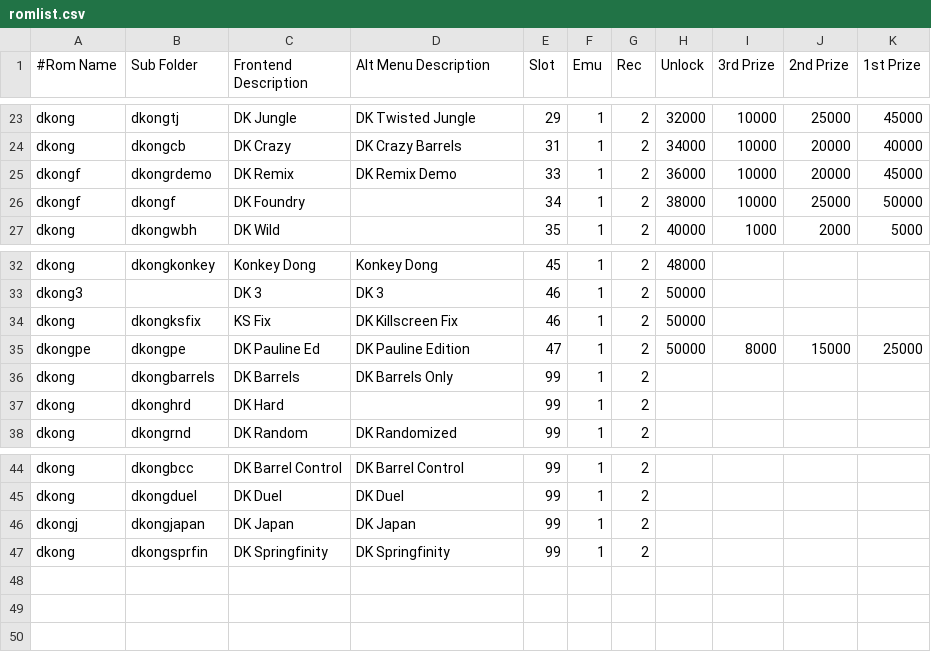
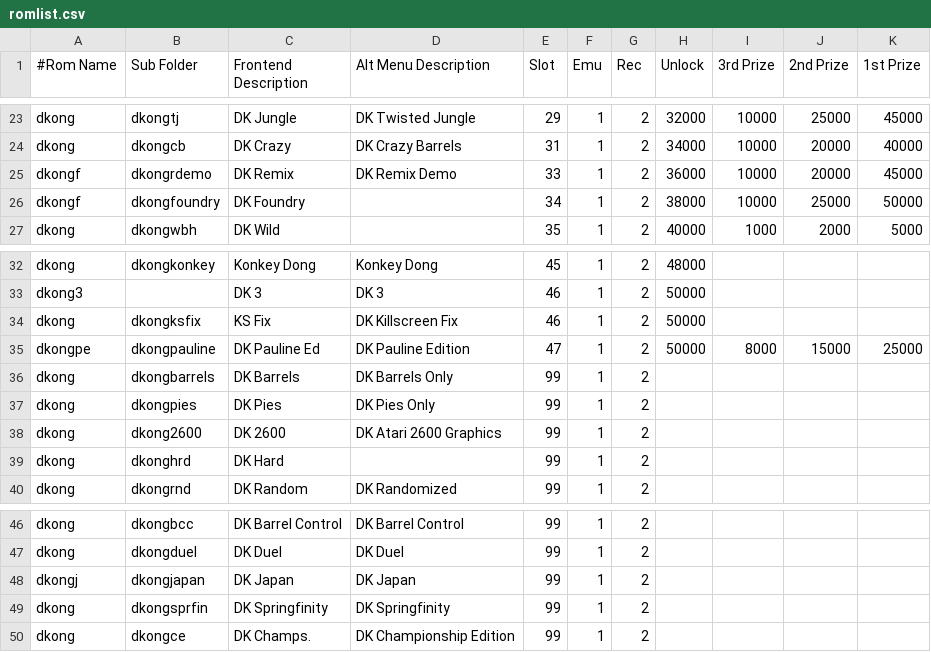
Before and after one commit to 10yard/dkafe, a CSV file: romlist.csv, drawn as a sheet; only a part is shown, gaps mark what is left out.

Commit message:
Bug fix game list not pulling through all games Add level 5 start and practice option to more games Simplify config of plugin compatibility

```diff
--- a/romlist.csv
+++ b/romlist.csv
@@ -25,3 +25,3 @@ dkong,dkongcb,DK Crazy,DK Crazy Barrels,31,1,2,34000,10000,20000,40000
 dkongf,dkongrdemo,DK Remix,DK Remix Demo,33,1,2,36000,10000,20000,45000
-dkongf,dkongf,DK Foundry,,34,1,2,38000,10000,25000,50000
+dkongf,dkongfoundry,DK Foundry,,34,1,2,38000,10000,25000,50000
 dkong,dkongwbh,DK Wild,,35,1,2,40000,1000,2000,5000
@@ -34,4 +34,6 @@ dkong3,,DK 3,DK 3,46,1,2,50000,,,
 dkong,dkongksfix,KS Fix,DK Killscreen Fix,46,1,2,50000,,,
-dkongpe,dkongpe,DK Pauline Ed,DK Pauline Edition,47,1,2,50000,8000,15000,25000
+dkongpe,dkongpauline,DK Pauline Ed,DK Pauline Edition,47,1,2,50000,8000,15000,25000
 dkong,dkongbarrels,DK Barrels,DK Barrels Only,99,1,2,,,,
+dkong,dkongpies,DK Pies,DK Pies Only,99,1,2,,,,
+dkong,dkong2600,DK 2600,DK Atari 2600 Graphics,99,1,2,,,,
 dkong,dkonghrd,DK Hard,,99,1,2,,,,
@@ -47 +49,2 @@ dkongj,dkongjapan,DK Japan,DK Japan,99,1,2,,,,
 dkong,dkongsprfin,DK Springfinity,DK Springfinity,99,1,2,,,,
+dkong,dkongce,DK Champs.,DK Championship Edition,99,1,2,,,,
```
Also changed, not shown: 7 other files.
